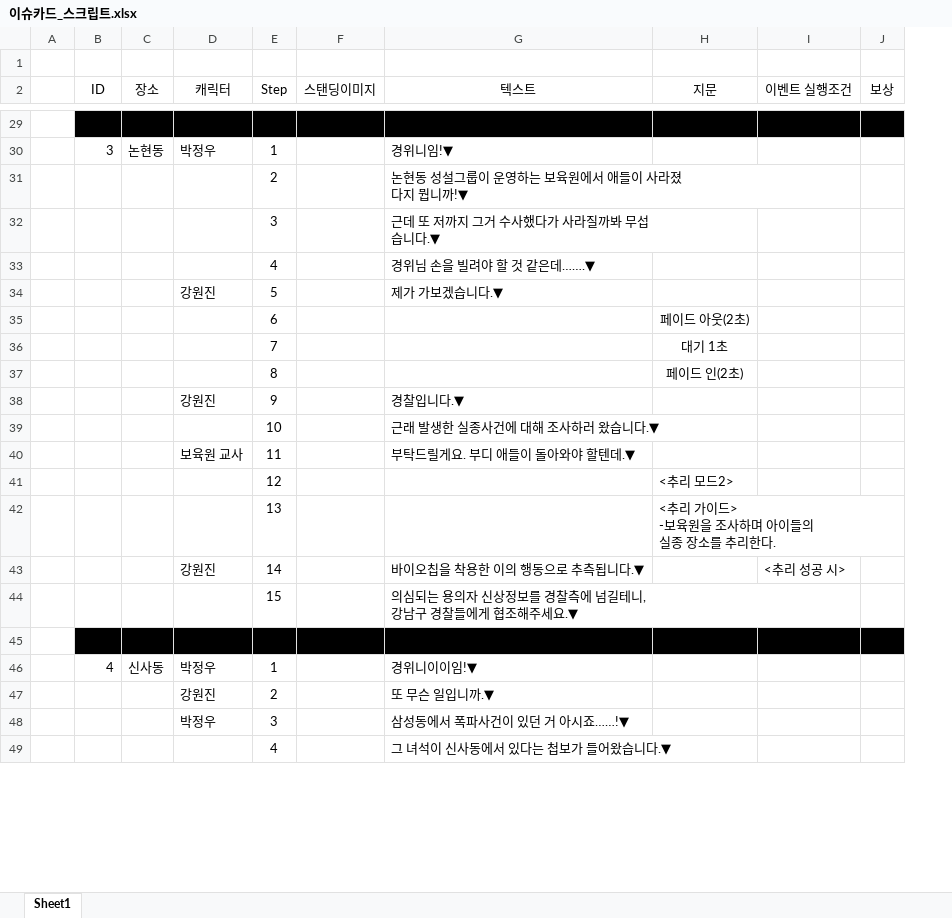
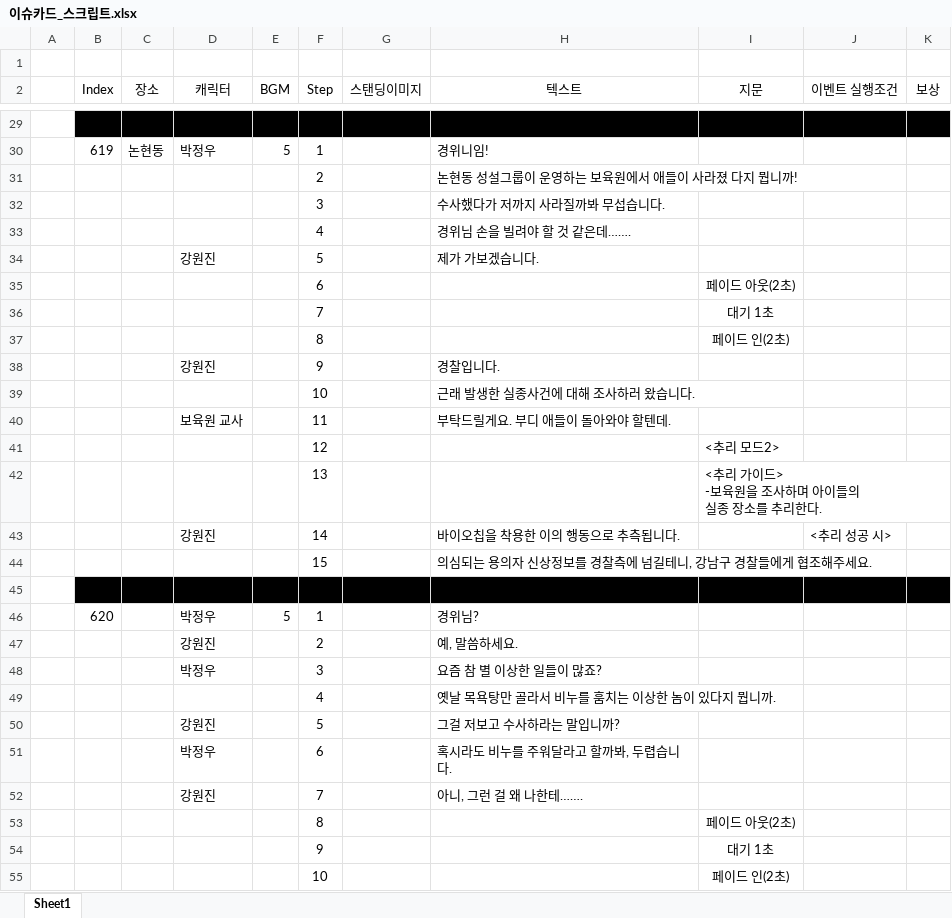
Before and after one commit to Velosis/RevoltDay, an Excel workbook: 이슈카드_스크립트.xlsx, sheet Sheet1, drawn as a sheet; only a part is shown, gaps mark what is left out; values as stored, in another font and other column widths than the file's, no borders; removed rows and columns are numbered as before the commit, all else as after; ↵ is a line break in a cell; the diff covers the shown part only; the diff names each change by its address in the sheet, - before the commit and + after, or states it on an @@ line.

```diff
--- a/이슈카드_스크립트.xlsx (sheet Sheet1)
+++ b/이슈카드_스크립트.xlsx (sheet Sheet1)
+column E (BGM), row 30: 5
-B2: ID
+B2: Index
-B30 (Index): 3
+B30 (Index): 619
-H30 (텍스트): 경위니임!▼
+H30 (텍스트): 경위니임!
-H31 (텍스트): 논현동 성설그룹이 운영하는 보육원에서 애들이 사라졌 ↵ 다지 뭡니까!▼
+H31 (텍스트): 논현동 성설그룹이 운영하는 보육원에서 애들이 사라졌 다지 뭡니까!
-H32 (텍스트): 근데 또 저까지 그거 수사했다가 사라질까봐 무섭 ↵ 습니다.▼
+H32 (텍스트): 수사했다가 저까지 사라질까봐 무섭습니다.
-H33 (텍스트): 경위님 손을 빌려야 할 것 같은데…….▼
+H33 (텍스트): 경위님 손을 빌려야 할 것 같은데…….
-H34 (텍스트): 제가 가보겠습니다.▼
+H34 (텍스트): 제가 가보겠습니다.
-H38 (텍스트): 경찰입니다.▼
+H38 (텍스트): 경찰입니다.
-H39 (텍스트): 근래 발생한 실종사건에 대해 조사하러 왔습니다.▼
+H39 (텍스트): 근래 발생한 실종사건에 대해 조사하러 왔습니다.
-H40 (텍스트): 부탁드릴게요. 부디 애들이 돌아와야 할텐데.▼
+H40 (텍스트): 부탁드릴게요. 부디 애들이 돌아와야 할텐데.
-H43 (텍스트): 바이오칩을 착용한 이의 행동으로 추측됩니다.▼
+H43 (텍스트): 바이오칩을 착용한 이의 행동으로 추측됩니다.
-H44 (텍스트): 의심되는 용의자 신상정보를 경찰측에 넘길테니, ↵ 강남구 경찰들에게 협조해주세요.▼
+H44 (텍스트): 의심되는 용의자 신상정보를 경찰측에 넘길테니, 강남구 경찰들에게 협조해주세요.
-row 46:  | 4 | 신사동 | 박정우 | 1 |  | 경위니이이임!▼
+row 46:  | 620 |  | 박정우 | 5 | 1 |  | 경위님?
-H47 (텍스트): 또 무슨 일입니까.▼
+H47 (텍스트): 예, 말씀하세요.
-H48 (텍스트): 삼성동에서 폭파사건이 있던 거 아시죠……!▼
+H48 (텍스트): 요즘 참 별 이상한 일들이 많죠?
-H49 (텍스트): 그 녀석이 신사동에서 있다는 첩보가 들어왔습니다.▼
+H49 (텍스트): 옛날 목욕탕만 골라서 비누를 훔치는 이상한 놈이 있다지 뭡니까.
+row 50:  |  |  | 강원진 |  | 5 |  | 그걸 저보고 수사하라는 말입니까?
+row 51:  |  |  | 박정우 |  | 6 |  | 혹시라도 비누를 주워달라고 할까봐, 두렵습니다.
+row 52:  |  |  | 강원진 |  | 7 |  | 아니, 그런 걸 왜 나한테…….
@@ row 70 moved to row 53: 8 @@
@@ row 71 moved to row 54: 9 @@
@@ row 72 moved to row 55: 10 @@
```
Also changed, not shown: 234 added rows, 145 removed rows, 50 moved rows, 61 edited cells and cell formats elsewhere in this sheet.
